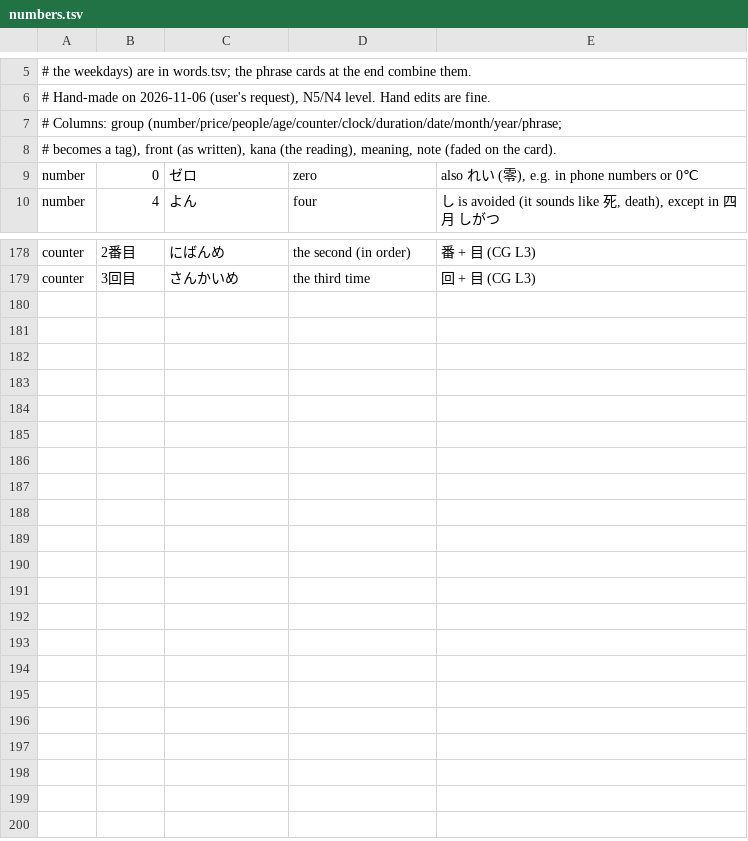
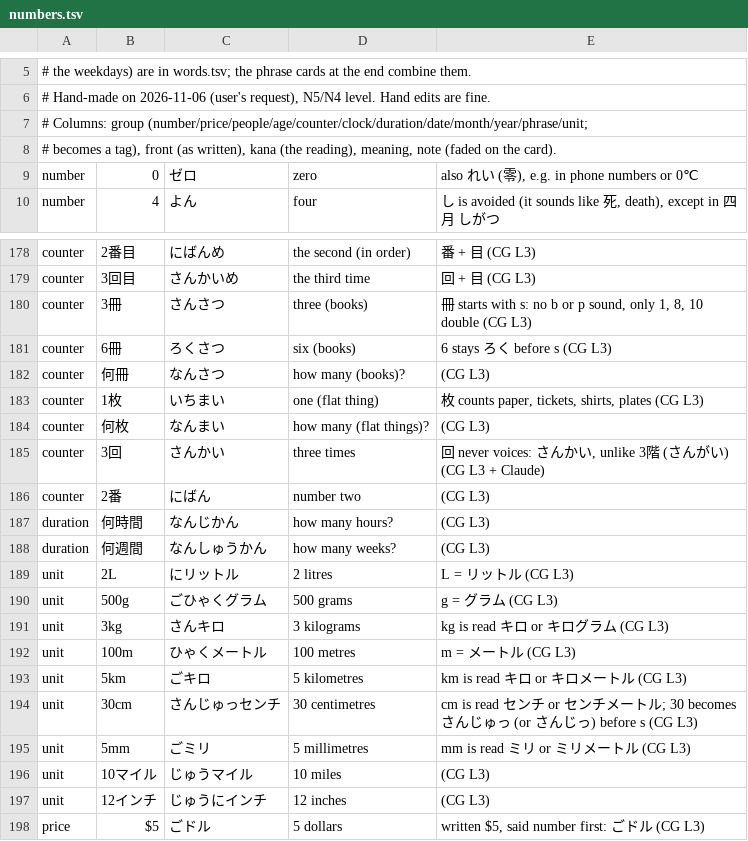
Before and after one commit to u-Shiyuh/notes-to-anki, a TSV file: numbers.tsv, drawn as a sheet; only a part is shown, gaps mark what is left out.

Commit message:
CG lesson 3: 19 more Numbers & Time cards (unit group, 冊/枚/回 gaps, 何時間/何週間, $5); sync and progress 2026-11-26

```diff
--- a/numbers.tsv
+++ b/numbers.tsv
@@ -6,3 +6,3 @@
 # Hand-made on 2026-11-06 (user's request), N5/N4 level. Hand edits are fine.
-# Columns: group (number/price/people/age/counter/clock/duration/date/month/year/phrase;
+# Columns: group (number/price/people/age/counter/clock/duration/date/month/year/phrase/unit;
 #   becomes a tag), front (as written), kana (the reading), meaning, note (faded on the card).
@@ -179 +179,20 @@ counter	2番目	にばんめ	the second (in order)	番 + 目 (CG L3)
 counter	3回目	さんかいめ	the third time	回 + 目 (CG L3)
+counter	3冊	さんさつ	three (books)	冊 starts with s: no b or p sound, only 1, 8, 10 double (CG L3)
+counter	6冊	ろくさつ	six (books)	6 stays ろく before s (CG L3)
+counter	何冊	なんさつ	how many (books)?	(CG L3)
+counter	1枚	いちまい	one (flat thing)	枚 counts paper, tickets, shirts, plates (CG L3)
+counter	何枚	なんまい	how many (flat things)?	(CG L3)
+counter	3回	さんかい	three times	回 never voices: さんかい, unlike 3階 (さんがい) (CG L3 + Claude)
+counter	2番	にばん	number two	(CG L3)
+duration	何時間	なんじかん	how many hours?	(CG L3)
+duration	何週間	なんしゅうかん	how many weeks?	(CG L3)
+unit	2L	にリットル	2 litres	L = リットル (CG L3)
+unit	500g	ごひゃくグラム	500 grams	g = グラム (CG L3)
+unit	3kg	さんキロ	3 kilograms	kg is read キロ or キログラム (CG L3)
+unit	100m	ひゃくメートル	100 metres	m = メートル (CG L3)
+unit	5km	ごキロ	5 kilometres	km is read キロ or キロメートル (CG L3)
+unit	30cm	さんじゅっセンチ	30 centimetres	cm is read センチ or センチメートル; 30 becomes さんじゅっ (or さんじっ) before s (CG L3)
+unit	5mm	ごミリ	5 millimetres	mm is read ミリ or ミリメートル (CG L3)
+unit	10マイル	じゅうマイル	10 miles	(CG L3)
+unit	12インチ	じゅうにインチ	12 inches	(CG L3)
+price	$5	ごドル	5 dollars	written $5, said number first: ごドル (CG L3)
```
Also changed, not shown: references.tsv, study/progress.tsv, 3 other files.
